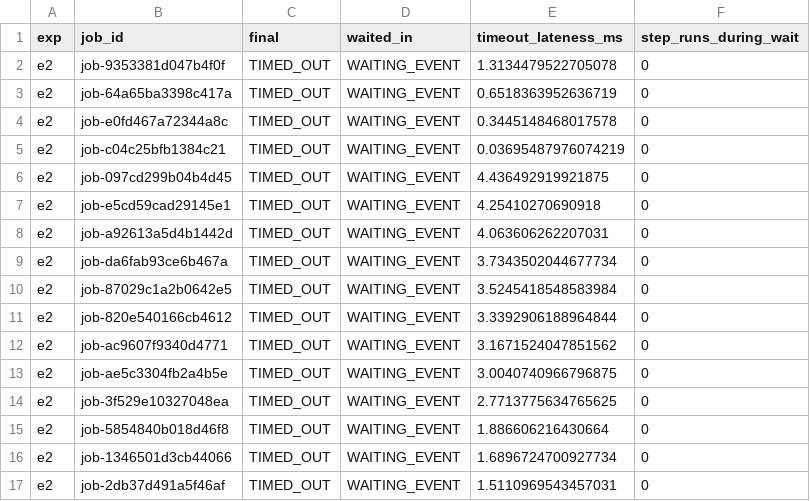
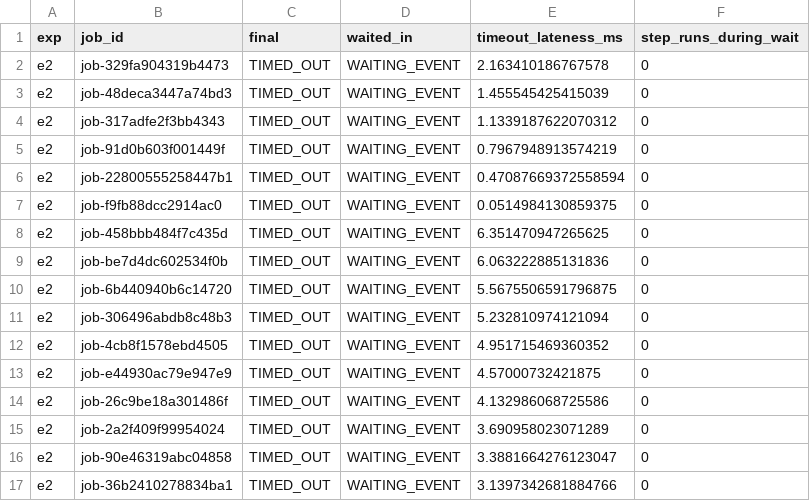
Before and after one commit to dashalinear/agentrt-submission, a CSV file: results/raw_linux/events_e2_timeout.csv, drawn as a sheet; only a part is shown; the diff covers the shown part only.

```diff
--- a/results/raw_linux/events_e2_timeout.csv
+++ b/results/raw_linux/events_e2_timeout.csv
@@ -1,17 +1,17 @@
 exp,job_id,final,waited_in,timeout_lateness_ms,step_runs_during_wait
-e2,job-9353381d047b4f0f,TIMED_OUT,WAITING_EVENT,1.3134479522705078,0
-e2,job-64a65ba3398c417a,TIMED_OUT,WAITING_EVENT,0.6518363952636719,0
-e2,job-e0fd467a72344a8c,TIMED_OUT,WAITING_EVENT,0.3445148468017578,0
-e2,job-c04c25bfb1384c21,TIMED_OUT,WAITING_EVENT,0.03695487976074219,0
-e2,job-097cd299b04b4d45,TIMED_OUT,WAITING_EVENT,4.436492919921875,0
-e2,job-e5cd59cad29145e1,TIMED_OUT,WAITING_EVENT,4.25410270690918,0
-e2,job-a92613a5d4b1442d,TIMED_OUT,WAITING_EVENT,4.063606262207031,0
-e2,job-da6fab93ce6b467a,TIMED_OUT,WAITING_EVENT,3.7343502044677734,0
-e2,job-87029c1a2b0642e5,TIMED_OUT,WAITING_EVENT,3.5245418548583984,0
-e2,job-820e540166cb4612,TIMED_OUT,WAITING_EVENT,3.3392906188964844,0
-e2,job-ac9607f9340d4771,TIMED_OUT,WAITING_EVENT,3.1671524047851562,0
-e2,job-ae5c3304fb2a4b5e,TIMED_OUT,WAITING_EVENT,3.0040740966796875,0
-e2,job-3f529e10327048ea,TIMED_OUT,WAITING_EVENT,2.7713775634765625,0
-e2,job-5854840b018d46f8,TIMED_OUT,WAITING_EVENT,1.886606216430664,0
-e2,job-1346501d3cb44066,TIMED_OUT,WAITING_EVENT,1.6896724700927734,0
-e2,job-2db37d491a5f46af,TIMED_OUT,WAITING_EVENT,1.5110969543457031,0
+e2,job-329fa904319b4473,TIMED_OUT,WAITING_EVENT,2.163410186767578,0
+e2,job-48deca3447a74bd3,TIMED_OUT,WAITING_EVENT,1.455545425415039,0
+e2,job-317adfe2f3bb4343,TIMED_OUT,WAITING_EVENT,1.1339187622070312,0
+e2,job-91d0b603f001449f,TIMED_OUT,WAITING_EVENT,0.7967948913574219,0
+e2,job-22800555258447b1,TIMED_OUT,WAITING_EVENT,0.47087669372558594,0
+e2,job-f9fb88dcc2914ac0,TIMED_OUT,WAITING_EVENT,0.0514984130859375,0
+e2,job-458bbb484f7c435d,TIMED_OUT,WAITING_EVENT,6.351470947265625,0
+e2,job-be7d4dc602534f0b,TIMED_OUT,WAITING_EVENT,6.063222885131836,0
+e2,job-6b440940b6c14720,TIMED_OUT,WAITING_EVENT,5.5675506591796875,0
+e2,job-306496abdb8c48b3,TIMED_OUT,WAITING_EVENT,5.232810974121094,0
+e2,job-4cb8f1578ebd4505,TIMED_OUT,WAITING_EVENT,4.951715469360352,0
+e2,job-e44930ac79e947e9,TIMED_OUT,WAITING_EVENT,4.57000732421875,0
+e2,job-26c9be18a301486f,TIMED_OUT,WAITING_EVENT,4.132986068725586,0
+e2,job-2a2f409f99954024,TIMED_OUT,WAITING_EVENT,3.690958023071289,0
+e2,job-90e46319abc04858,TIMED_OUT,WAITING_EVENT,3.3881664276123047,0
+e2,job-36b2410278834ba1,TIMED_OUT,WAITING_EVENT,3.1397342681884766,0
```
Also changed, not shown: 48 edited cells elsewhere in this file, results/raw/events_e1_approval.csv, results/raw/events_e2_timeout.csv, 57 other files.
